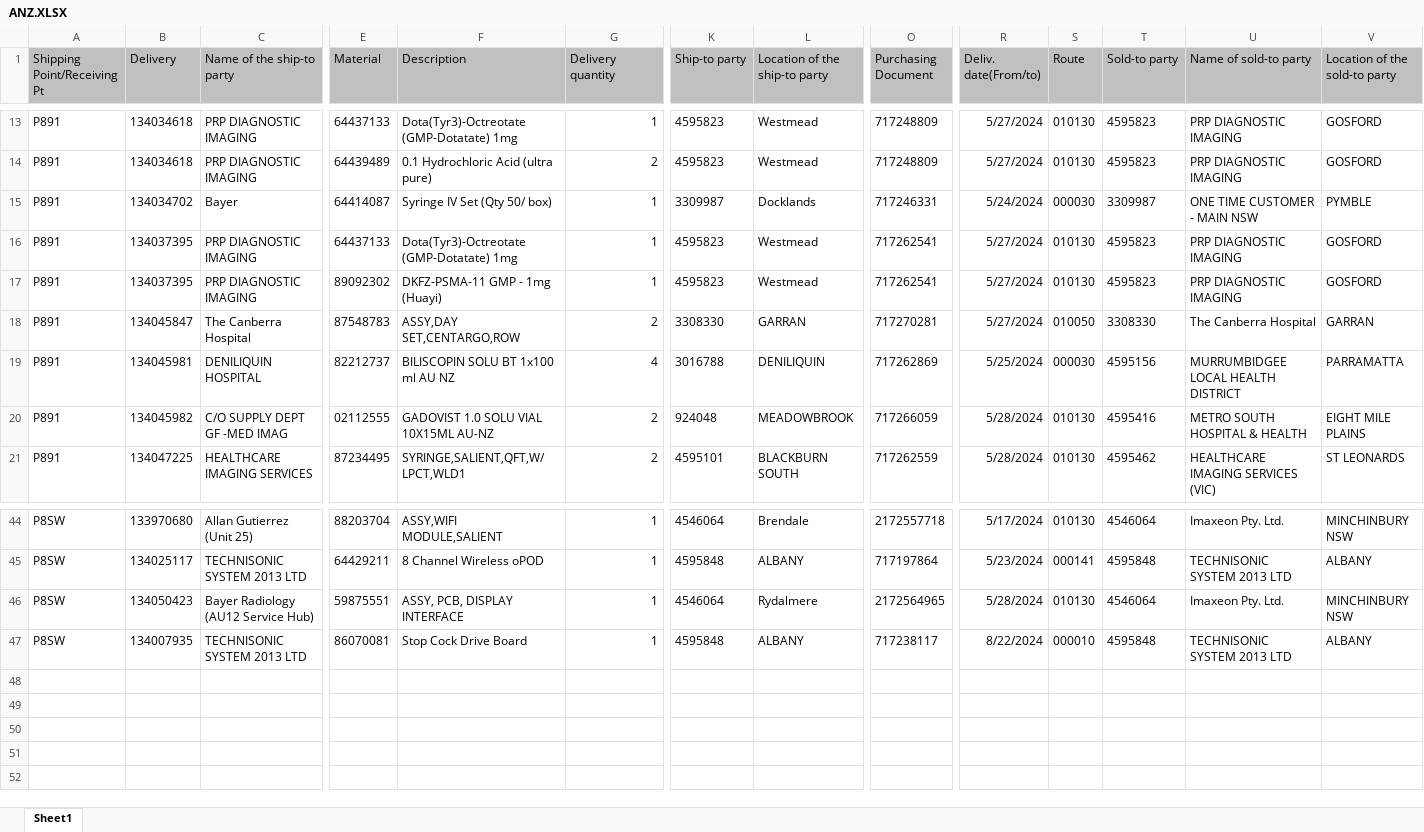
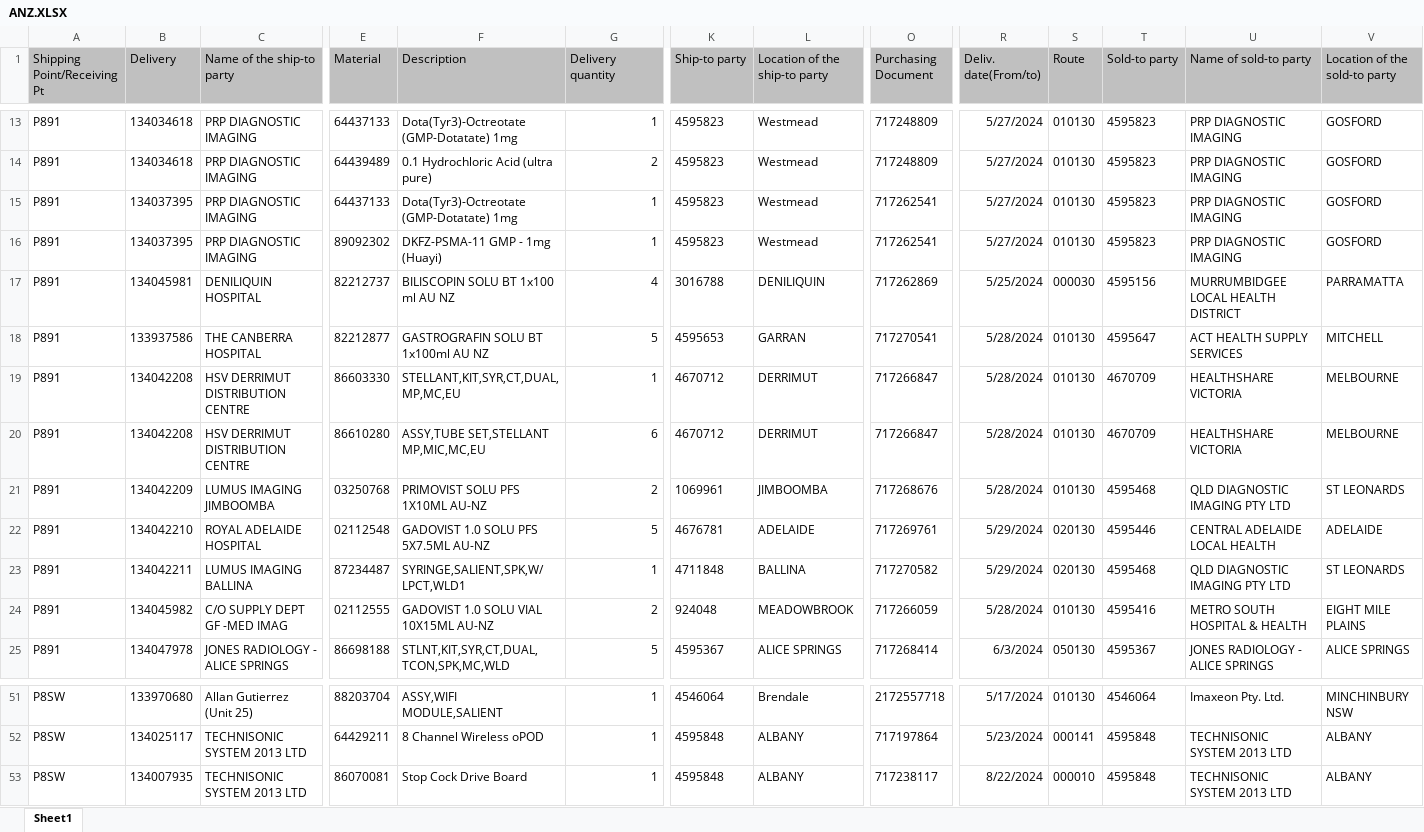
Before and after one commit to janphoenix/anz, an Excel workbook: ANZ.XLSX, sheet Sheet1, drawn as a sheet; only a part is shown, gaps mark what is left out; values as stored, in another font and other column widths than the file's, no borders; removed rows and columns are numbered as before the commit, all else as after; rows hold the shown columns only; the diff covers the shown part only; the diff names each change by its address in the sheet, - before the commit and + after, or states it on an @@ line.

Commit message:
anz upload today - jopat

```diff
--- a/ANZ.XLSX (sheet Sheet1)
+++ b/ANZ.XLSX (sheet Sheet1)
-row 15: P891 | 134034702 | Bayer | 64414087 | Syringe IV Set (Qty 50/ box) | 1 | 3309987 | Docklands | 717246331 | 5/24/2024 | 000030 | 3309987 | ONE TIME CUSTOMER - MAIN NSW | PYMBLE
-row 18: P891 | 134045847 | The Canberra Hospital | 87548783 | ASSY,DAY SET,CENTARGO,ROW | 2 | 3308330 | GARRAN | 717270281 | 5/27/2024 | 010050 | 3308330 | The Canberra Hospital | GARRAN
+row 18: P891 | 133937586 | THE CANBERRA HOSPITAL | 82212877 | GASTROGRAFIN SOLU BT 1x100ml AU NZ | 5 | 4595653 | GARRAN | 717270541 | 5/28/2024 | 010130 | 4595647 | ACT HEALTH SUPPLY SERVICES | MITCHELL
+row 19: P891 | 134042208 | HSV DERRIMUT DISTRIBUTION CENTRE | 86603330 | STELLANT,KIT,SYR,CT,DUAL,MP,MC,EU | 1 | 4670712 | DERRIMUT | 717266847 | 5/28/2024 | 010130 | 4670709 | HEALTHSHARE VICTORIA | MELBOURNE
+row 20: P891 | 134042208 | HSV DERRIMUT DISTRIBUTION CENTRE | 86610280 | ASSY,TUBE SET,STELLANT MP,MIC,MC,EU | 6 | 4670712 | DERRIMUT | 717266847 | 5/28/2024 | 010130 | 4670709 | HEALTHSHARE VICTORIA | MELBOURNE
+row 21: P891 | 134042209 | LUMUS IMAGING JIMBOOMBA | 03250768 | PRIMOVIST SOLU PFS 1X10ML AU-NZ | 2 | 1069961 | JIMBOOMBA | 717268676 | 5/28/2024 | 010130 | 4595468 | QLD DIAGNOSTIC IMAGING PTY LTD | ST LEONARDS
+row 22: P891 | 134042210 | ROYAL ADELAIDE HOSPITAL | 02112548 | GADOVIST 1.0 SOLU PFS 5X7.5ML AU-NZ | 5 | 4676781 | ADELAIDE | 717269761 | 5/29/2024 | 020130 | 4595446 | CENTRAL ADELAIDE LOCAL HEALTH | ADELAIDE
+row 23: P891 | 134042211 | LUMUS IMAGING BALLINA | 87234487 | SYRINGE,SALIENT,SPK,W/LPCT,WLD1 | 1 | 4711848 | BALLINA | 717270582 | 5/29/2024 | 020130 | 4595468 | QLD DIAGNOSTIC IMAGING PTY LTD | ST LEONARDS
-B25 (Delivery): 134047225
+B25 (Delivery): 134047978
-C25 (Name of the ship-to party): HEALTHCARE IMAGING SERVICES
+C25 (Name of the ship-to party): JONES RADIOLOGY - ALICE SPRINGS
-E25 (Material): 87234495
+E25 (Material): 86698188
-F25 (Description): SYRINGE,SALIENT,QFT,W/LPCT,WLD1
+F25 (Description): STLNT,KIT,SYR,CT,DUAL,TCON,SPK,MC,WLD
-G25 (Delivery quantity): 2
+G25 (Delivery quantity): 5
-K25 (Ship-to party): 4595101
+K25 (Ship-to party): 4595367
-L25 (Location of the ship-to party): BLACKBURN SOUTH
+L25 (Location of the ship-to party): ALICE SPRINGS
-O25 (Purchasing Document): 717262559
+O25 (Purchasing Document): 717268414
-R25 (Deliv. date(From/to)): 5/28/2024
+R25 (Deliv. date(From/to)): 6/3/2024
-S25 (Route): 010130
+S25 (Route): 050130
-T25 (Sold-to party): 4595462
+T25 (Sold-to party): 4595367
-U25 (Name of sold-to party): HEALTHCARE IMAGING SERVICES (VIC)
+U25 (Name of sold-to party): JONES RADIOLOGY - ALICE SPRINGS
-V25 (Location of the sold-to party): ST LEONARDS
+V25 (Location of the sold-to party): ALICE SPRINGS
-row 46: P8SW | 134050423 | Bayer Radiology (AU12 Service Hub) | 59875551 | ASSY, PCB, DISPLAY INTERFACE | 1 | 4546064 | Rydalmere | 2172564965 | 5/28/2024 | 010130 | 4546064 | Imaxeon Pty. Ltd. | MINCHINBURY NSW
```
Also changed, not shown: 3 added rows and 143 edited cells elsewhere in this sheet.
